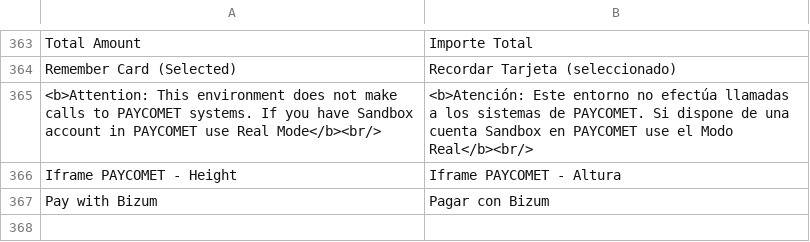
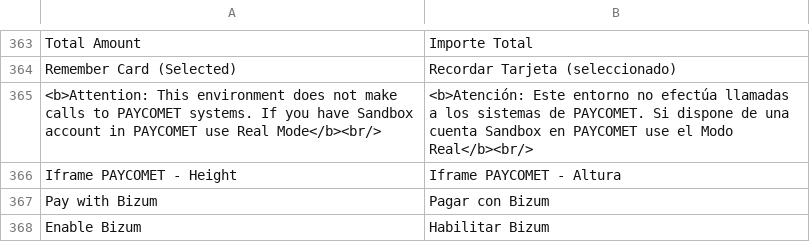
Before and after one commit to PAYCOMET/magento, a CSV file: app/locale/es_ES/Mage_PayTpvCom.csv, drawn as a sheet; only a part is shown, gaps mark what is left out.

```diff
--- a/app/locale/es_ES/Mage_PayTpvCom.csv
+++ b/app/locale/es_ES/Mage_PayTpvCom.csv
@@ -367 +367,2 @@ Iframe PAYCOMET - Height,Iframe PAYCOMET - Altura
 Pay with Bizum,Pagar con Bizum
+Enable Bizum,Habilitar Bizum
```
Also changed, not shown: app/locale/en_GB/Mage_PayTpvCom.csv, app/locale/en_US/Mage_PayTpvCom.csv, 5 other files.
